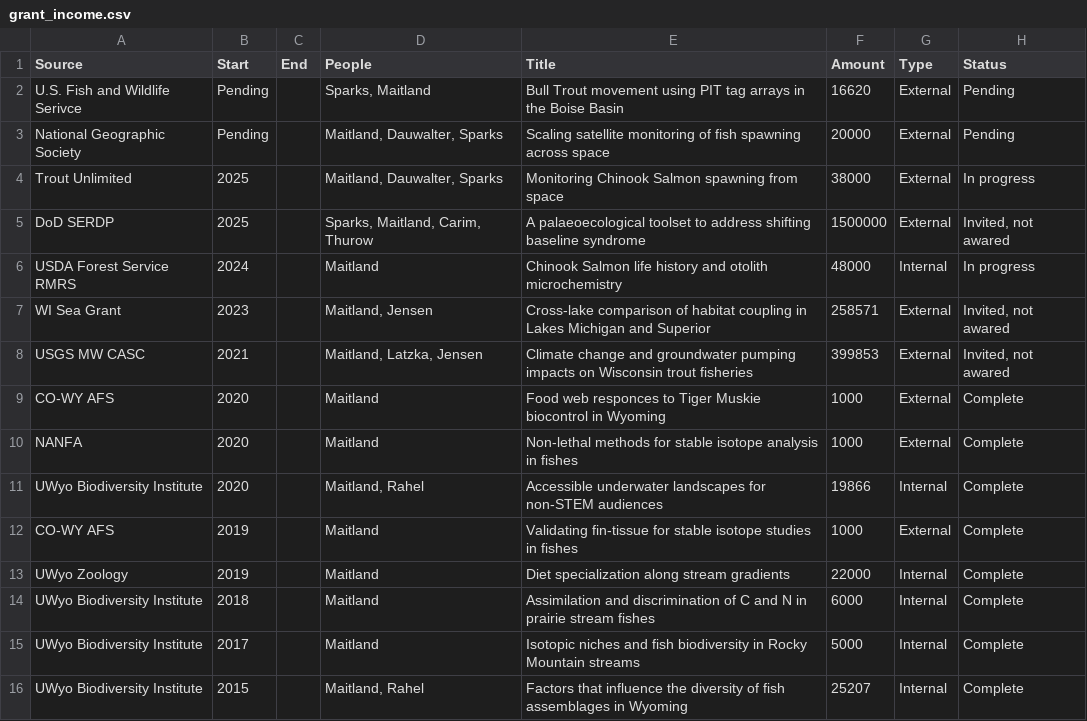
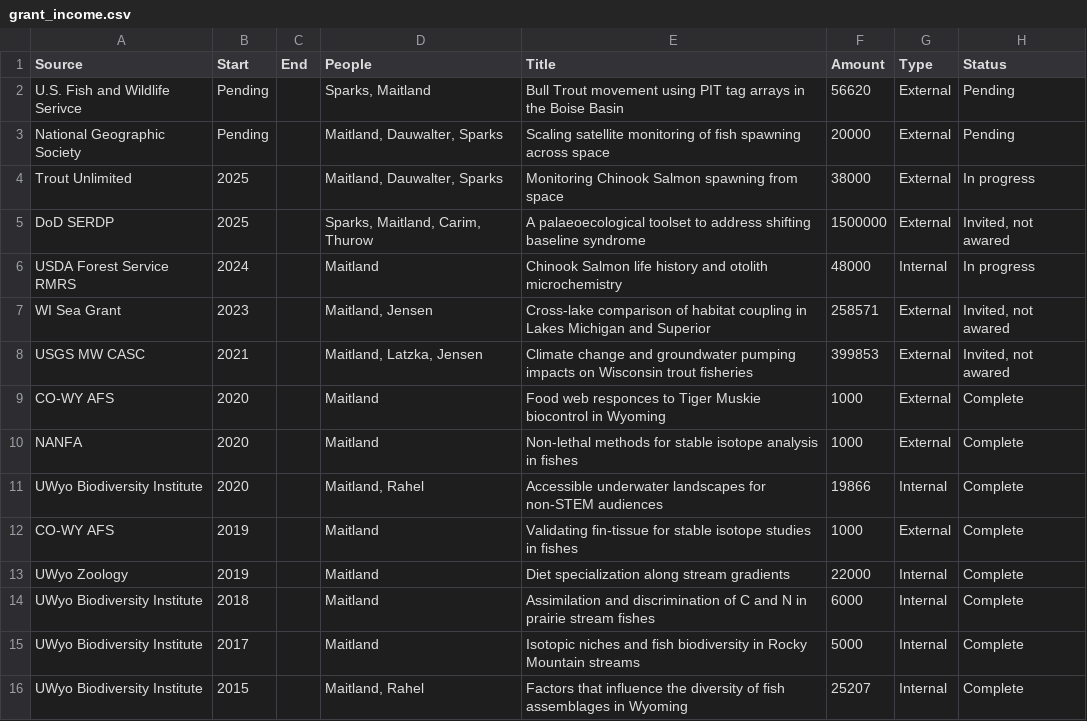
Before and after one commit to bmait101/CV, a CSV file: grant_income.csv, drawn as a sheet.

Commit message:
Fix FWS amount

```diff
--- a/grant_income.csv
+++ b/grant_income.csv
@@ -1,3 +1,3 @@
 Source,Start,End,People,Title,Amount,Type,Status
-U.S. Fish and Wildlife Serivce,Pending,,"Sparks, Maitland",Bull Trout movement using PIT tag arrays in the Boise Basin,16620,External,Pending
+U.S. Fish and Wildlife Serivce,Pending,,"Sparks, Maitland",Bull Trout movement using PIT tag arrays in the Boise Basin,56620,External,Pending
 National Geographic Society,Pending,,"Maitland, Dauwalter, Sparks",Scaling satellite monitoring of fish spawning across space,20000,External,Pending
```
Also changed, not shown: 1 other file.
